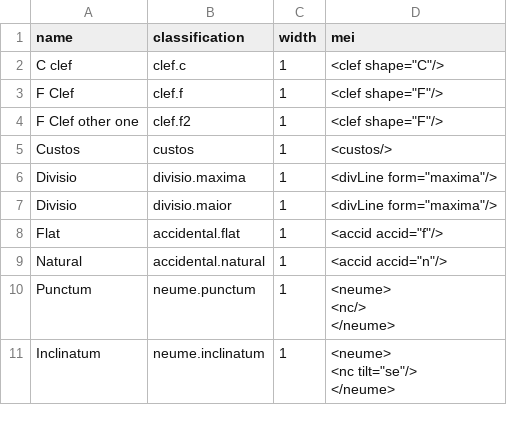
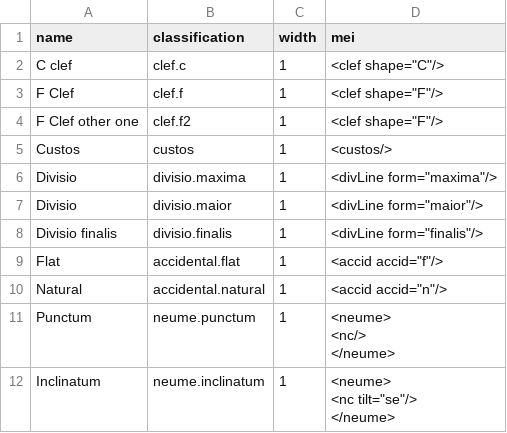
Before and after one commit to DDMAL/mothra, a CSV file: landing-page/scripts/assets/mei_encoding/hufnagel.csv, drawn as a sheet; only a part is shown.

```diff
--- a/landing-page/scripts/assets/mei_encoding/hufnagel.csv
+++ b/landing-page/scripts/assets/mei_encoding/hufnagel.csv
@@ -6,3 +6,4 @@ Custos,custos,1,<custos/>
 Divisio,divisio.maxima,1,"<divLine form=""maxima""/>"
-Divisio,divisio.maior,1,"<divLine form=""maxima""/>"
+Divisio,divisio.maior,1,"<divLine form=""maior""/>"
+Divisio finalis,divisio.finalis,1,"<divLine form=""finalis""/>"
 Flat,accidental.flat,1,"<accid accid=""f""/>"
```
Also changed, not shown: landing-page/scripts/assets/mei_encoding/square.csv, 2 other files.
